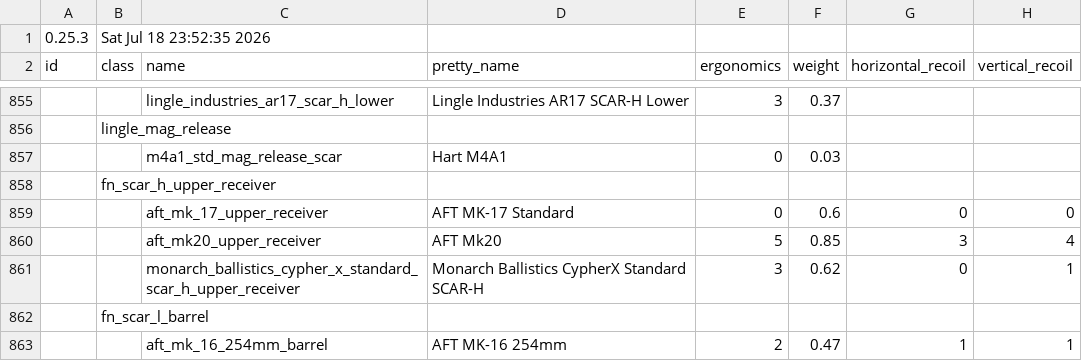
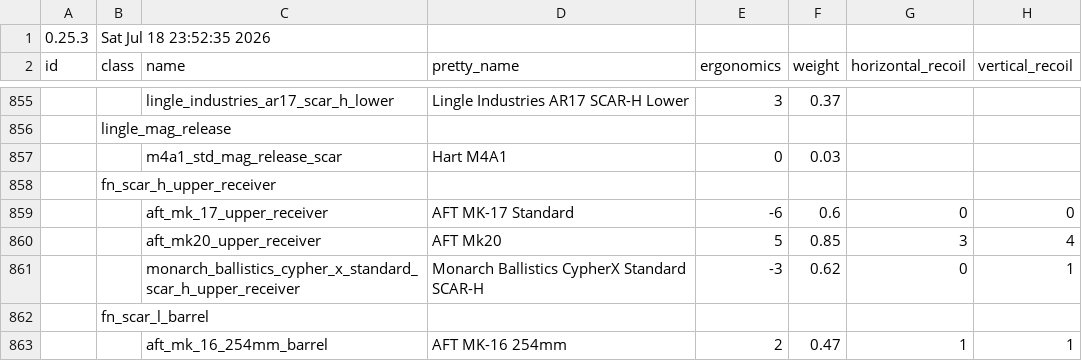
Before and after one commit to recoil-group/deadline-balancing, a CSV file: balancing.csv, drawn as a sheet; only a part is shown, gaps mark what is left out; the diff names each change by its address in the sheet, - before the commit and + after, or states it on an @@ line.

Commit message:
nerf scarh ergo to compensate for weight loss

```diff
--- a/balancing.csv
+++ b/balancing.csv
-E859 (ergonomics): 0
+E859 (ergonomics): -6
-E861 (ergonomics): 3
+E861 (ergonomics): -3
```
